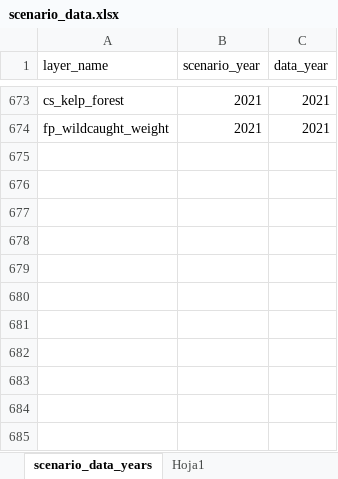
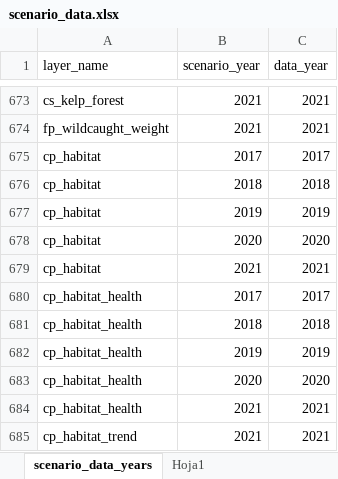
Before and after one commit to OHI-Science/pat, an Excel workbook: scenario_data.xlsx, sheet scenario_data_years, drawn as a sheet; only a part is shown, gaps mark what is left out; values as stored, in another font and other column widths than the file's, no borders; table styles not drawn; the diff names each change by its address in the sheet, - before the commit and + after, or states it on an @@ line.

```diff
--- a/scenario_data.xlsx (sheet scenario_data_years)
+++ b/scenario_data.xlsx (sheet scenario_data_years)
+row 675: cp_habitat | 2017 | 2017
+row 676: cp_habitat | 2018 | 2018
+row 677: cp_habitat | 2019 | 2019
+row 678: cp_habitat | 2020 | 2020
+row 679: cp_habitat | 2021 | 2021
+row 680: cp_habitat_health | 2017 | 2017
+row 681: cp_habitat_health | 2018 | 2018
+row 682: cp_habitat_health | 2019 | 2019
+row 683: cp_habitat_health | 2020 | 2020
+row 684: cp_habitat_health | 2021 | 2021
+row 685: cp_habitat_trend | 2021 | 2021
```
Also changed, not shown: comunas/layers.xlsx, 2 other files.
